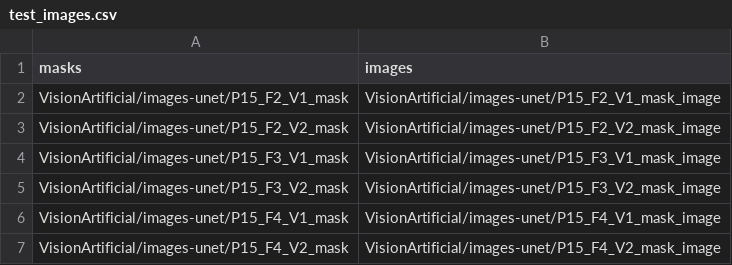
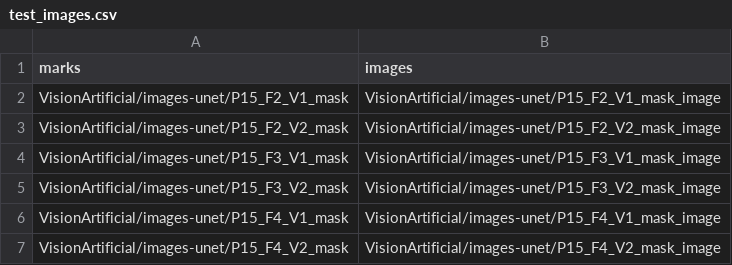
Before and after one commit to MisaelAvila49/VisionArtificial, a CSV file: test_images.csv, drawn as a sheet; only a part is shown.

Commit message:
Update test_images.csv

```diff
--- a/test_images.csv
+++ b/test_images.csv
@@ -1,2 +1,2 @@
-masks,images
+marks,images
 VisionArtificial/images-unet/P15_F2_V1_mask,VisionArtificial/images-unet/P15_F2_V1_mask_image
```
